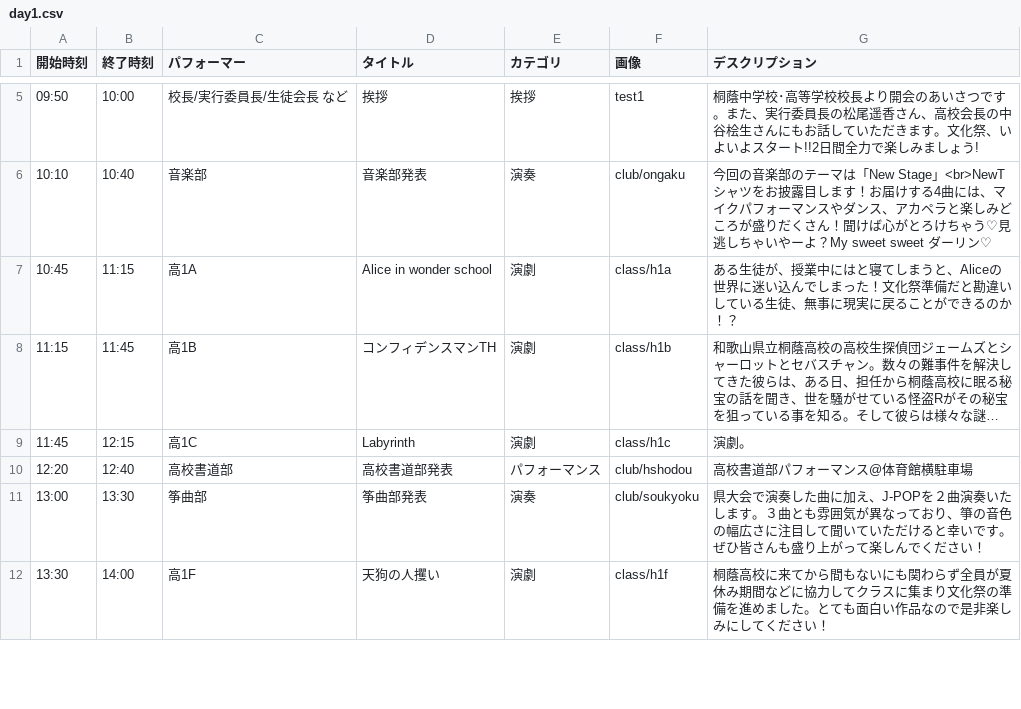
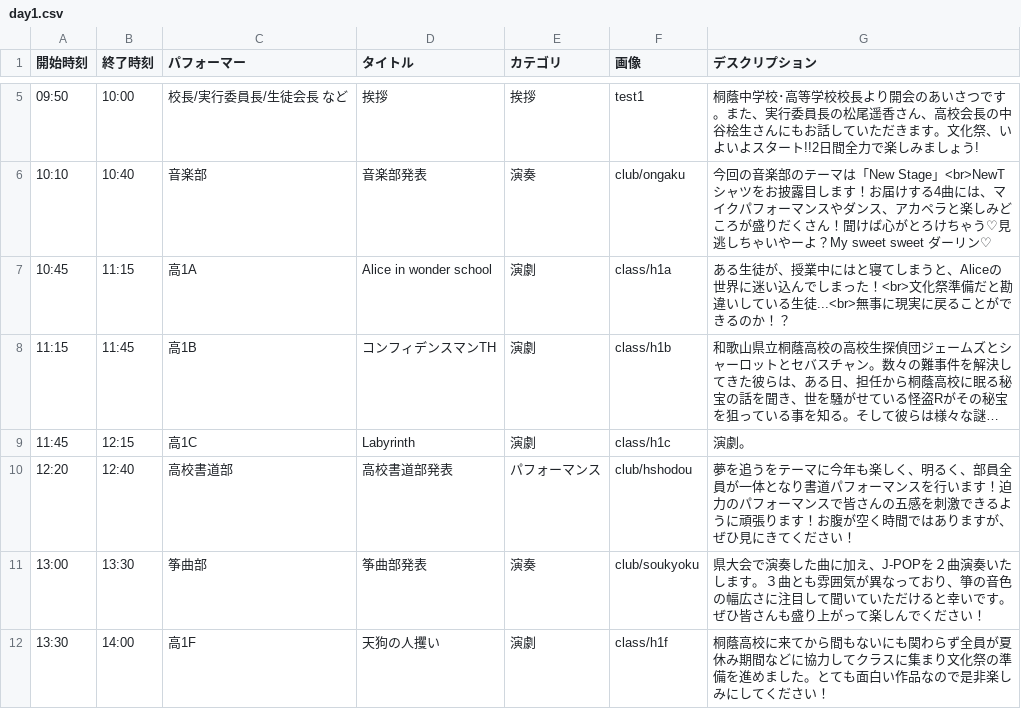
Before and after one commit to nearfactory/toinsai-kagaku, a CSV file: asset/csv/day1.csv, drawn as a sheet; only a part is shown, gaps mark what is left out; long unchanged cells end in …; the diff covers the shown part only; the diff names each change by its address in the sheet, - before the commit and + after, or states it on an @@ line.

```diff
--- a/asset/csv/day1.csv
+++ b/asset/csv/day1.csv
-G7 (デスクリプション): …まった！文化祭準備だと勘違いしている生徒、無事に現…
+G7 (デスクリプション): …まった！<br>文化祭準備だと勘違いしている生徒...<br>無事に現…
-G10 (デスクリプション): 高校書道部パフォーマンス@体育館横駐車場
+G10 (デスクリプション): 夢を追うをテーマに今年も楽しく、明るく、部員全員が一体となり書道パフォーマンスを行います！迫力のパフォーマンスで皆さんの五感を刺激できるように頑張ります！お腹が空く時間ではありますが、ぜひ見にきてください！
```
Also changed, not shown: 4 edited cells elsewhere in this file, asset/csv/2dmap.csv, asset/csv/day0.csv, 35 other files.
